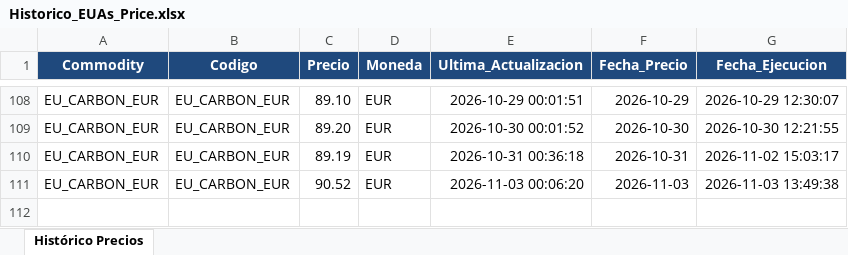
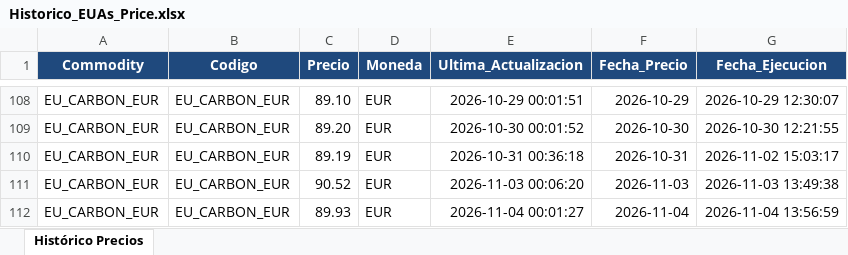
Before and after one commit to javiglejun/OilPrice, an Excel workbook: Historico_EUAs_Price.xlsx, sheet Histórico Precios, drawn as a sheet; only a part is shown, gaps mark what is left out; values as stored, in another font and other column widths than the file's, no borders; the diff names each change by its address in the sheet, - before the commit and + after, or states it on an @@ line.

```diff
--- a/Historico_EUAs_Price.xlsx (sheet Histórico Precios)
+++ b/Historico_EUAs_Price.xlsx (sheet Histórico Precios)
+row 112: EU_CARBON_EUR | EU_CARBON_EUR | 89.93 | EUR | 2026-11-04 00:01:27 | 2026-11-04 | 2026-11-04 13:56:59
```
